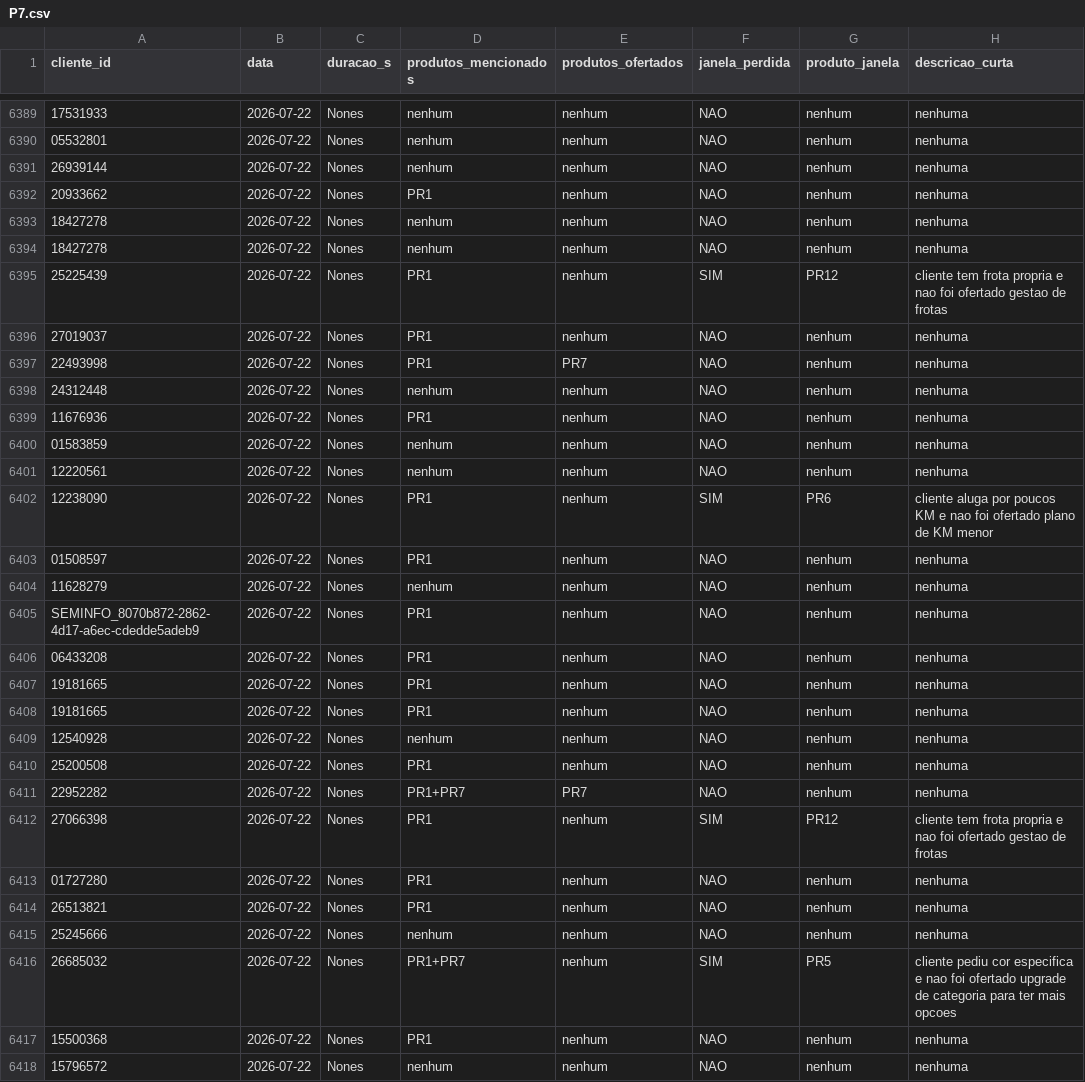
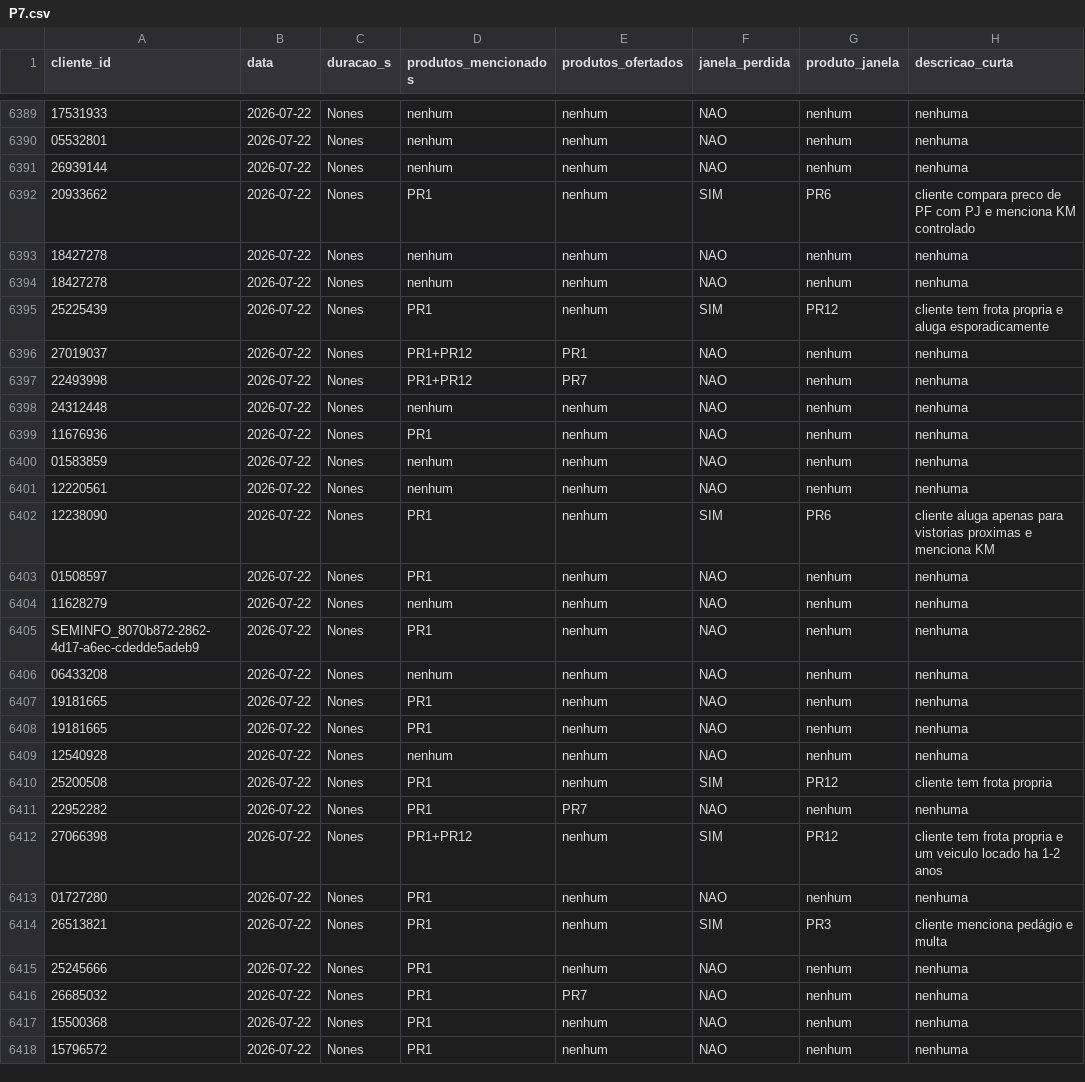
Before and after one commit to thiagolibrelon/localiza-excelencia-comercial, a CSV file: JULHO/consolidado/P7.csv, drawn as a sheet; only a part is shown, gaps mark what is left out; the diff covers the shown part only; the diff names each change by its address in the sheet, - before the commit and + after, or states it on an @@ line.

```diff
--- a/JULHO/consolidado/P7.csv
+++ b/JULHO/consolidado/P7.csv
-F6392 (janela_perdida): NAO
+F6392 (janela_perdida): SIM
-G6392 (produto_janela): nenhum
+G6392 (produto_janela): PR6
-H6392 (descricao_curta): nenhuma
+H6392 (descricao_curta): cliente compara preco de PF com PJ e menciona KM controlado
-H6395 (descricao_curta): …propria e nao foi ofertado gestao de frotas
+H6395 (descricao_curta): …propria e aluga esporadicamente
-D6396:D6397 (produtos_mencionados): PR1
+D6396:D6397 (produtos_mencionados): PR1+PR12
-E6396 (produtos_ofertados): nenhum
+E6396 (produtos_ofertados): PR1
-H6402 (descricao_curta): cliente aluga por poucos KM e nao foi ofertado plano de KM menor
+H6402 (descricao_curta): cliente aluga apenas para vistorias proximas e menciona KM
-D6406 (produtos_mencionados): PR1
+D6406 (produtos_mencionados): nenhum
-F6410 (janela_perdida): NAO
+F6410 (janela_perdida): SIM
-G6410 (produto_janela): nenhum
+G6410 (produto_janela): PR12
-H6410 (descricao_curta): nenhuma
+H6410 (descricao_curta): cliente tem frota propria
-D6411 (produtos_mencionados): PR1+PR7
+D6411 (produtos_mencionados): PR1
-D6412 (produtos_mencionados): PR1
+D6412 (produtos_mencionados): PR1+PR12
-H6412 (descricao_curta): …propria e nao foi ofertado gestao de frotas
+H6412 (descricao_curta): …propria e um veiculo locado ha 1-2 anos
-F6414 (janela_perdida): NAO
+F6414 (janela_perdida): SIM
-G6414 (produto_janela): nenhum
+G6414 (produto_janela): PR3
-H6414 (descricao_curta): nenhuma
+H6414 (descricao_curta): cliente menciona pedágio e multa
-D6415 (produtos_mencionados): nenhum
+D6415 (produtos_mencionados): PR1
-D6416 (produtos_mencionados): PR1+PR7
+D6416 (produtos_mencionados): PR1
-E6416 (produtos_ofertados): nenhum
+E6416 (produtos_ofertados): PR7
-F6416 (janela_perdida): SIM
+F6416 (janela_perdida): NAO
-G6416 (produto_janela): PR5
+G6416 (produto_janela): nenhum
-H6416 (descricao_curta): cliente pediu cor especifica e nao foi ofertado upgrade de categoria para ter mais opcoes
+H6416 (descricao_curta): nenhuma
-D6418 (produtos_mencionados): nenhum
+D6418 (produtos_mencionados): PR1
```
Also changed, not shown: 15 edited cells elsewhere in this file, JULHO/consolidado/P1.csv, JULHO/consolidado/P2.csv, 1 other file.
